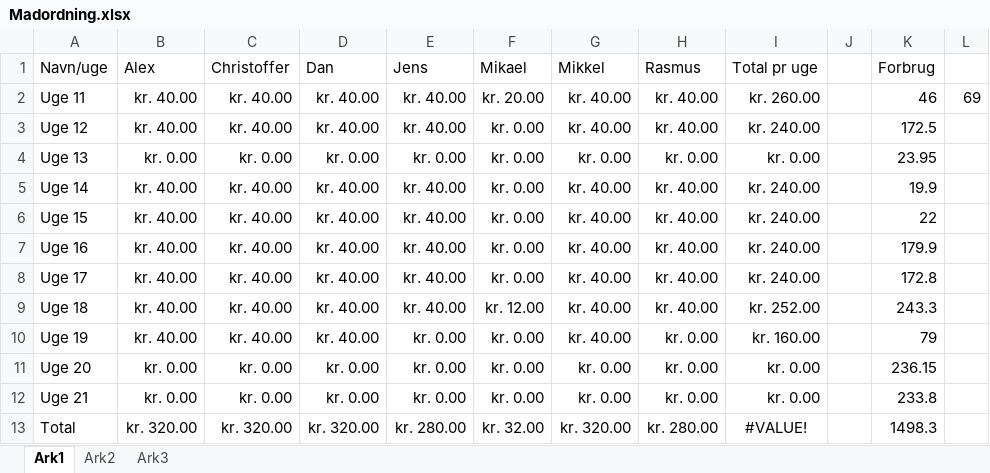
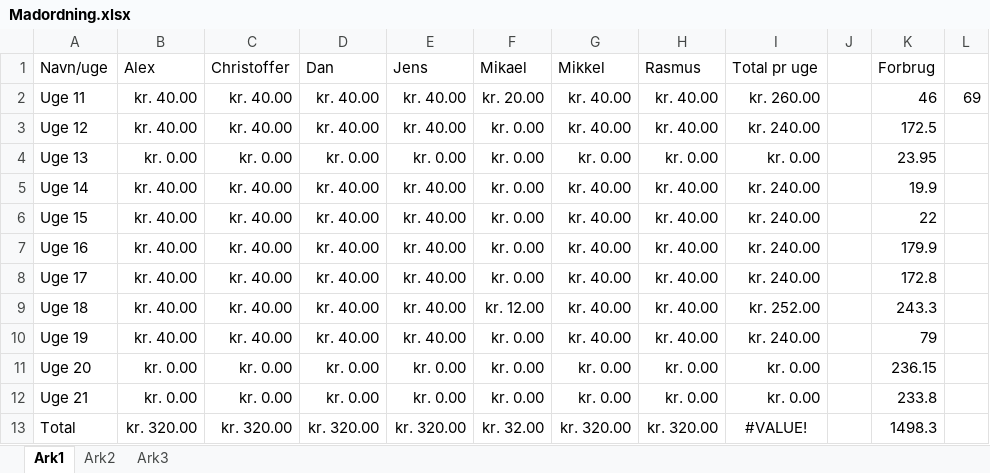
Before and after one commit to rasmusprentow/a215, an Excel workbook: Regnskab/Madordning.xlsx, sheet Ark1, drawn as a sheet; values as stored, in another font and other column widths than the file's, no borders; the diff names each change by its address in the sheet, - before the commit and + after, or states it on an @@ line.

```diff
--- a/Regnskab/Madordning.xlsx (sheet Ark1)
+++ b/Regnskab/Madordning.xlsx (sheet Ark1)
-E10 (Jens): kr. 0.00
+E10 (Jens): kr. 40.00
-H10 (Rasmus): kr. 0.00
+H10 (Rasmus): kr. 40.00
-I10 (Total pr uge): kr. 160.00
+I10 (Total pr uge): kr. 240.00
-E13 (Jens): kr. 280.00
+E13 (Jens): kr. 320.00
-H13 (Rasmus): kr. 280.00
+H13 (Rasmus): kr. 320.00
```
